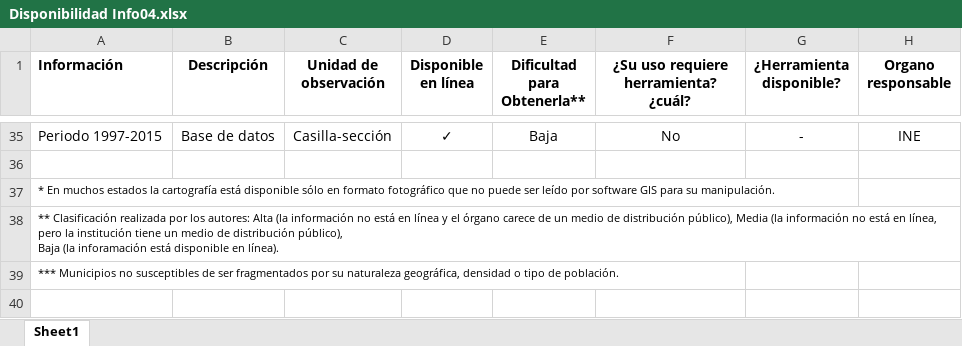
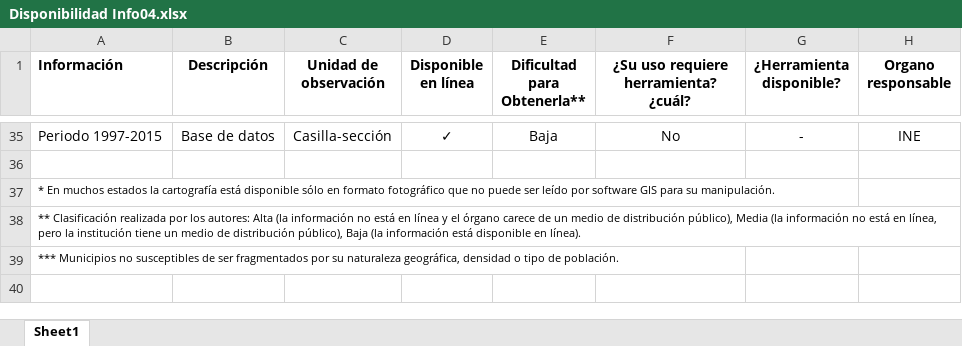
Before and after one commit to emagar/mex-open-map, an Excel workbook: papers/pygSpanish/Disponibilidad Info04.xlsx, sheet Sheet1, drawn as a sheet; only a part is shown, gaps mark what is left out; values as stored, in another font and other column widths than the file's, no borders; the diff names each change by its address in the sheet, - before the commit and + after, or states it on an @@ line.

```diff
--- a/papers/pygSpanish/Disponibilidad Info04.xlsx (sheet Sheet1)
+++ b/papers/pygSpanish/Disponibilidad Info04.xlsx (sheet Sheet1)
-A38 (Información): …Baja (la inforamación está disponible…
+A38 (Información): …Baja (la información está disponible…
```
Also changed, not shown: 10 other files.
